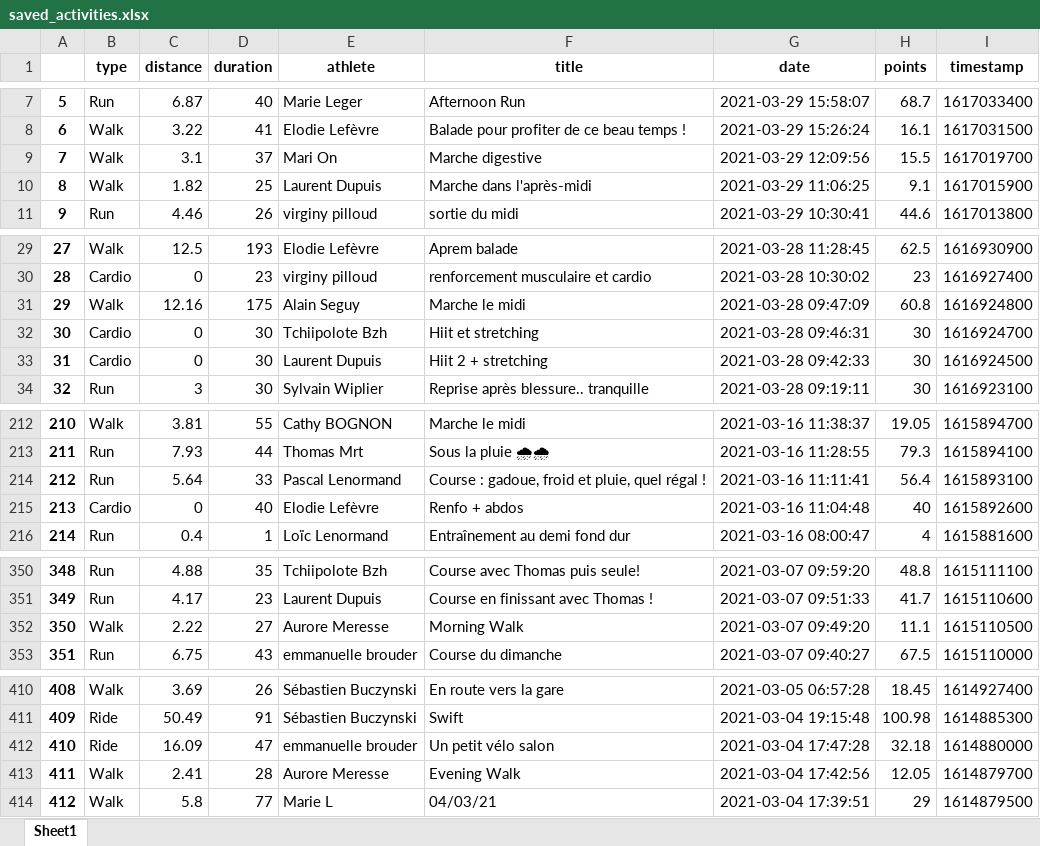
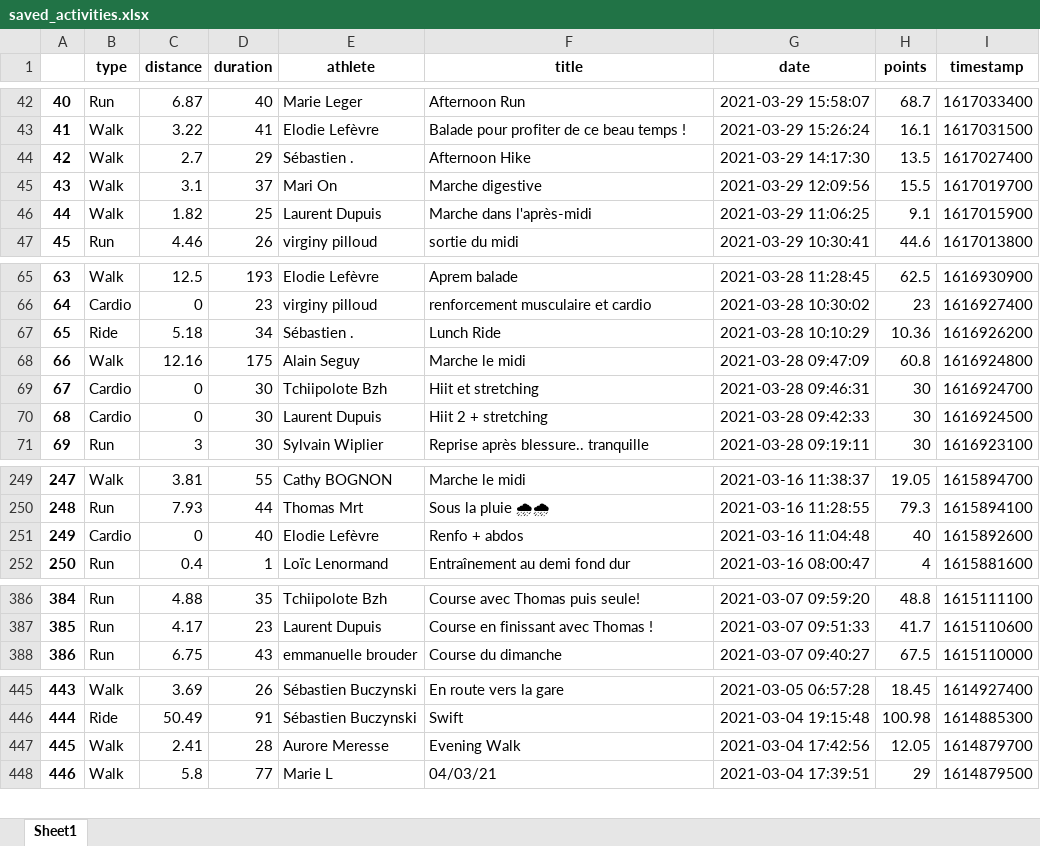
Before and after one commit to bcmb78/bcmb78.github.io, an Excel workbook: defi/saved_activities.xlsx, sheet Sheet1, drawn as a sheet; only a part is shown, gaps mark what is left out; values as stored, in another font and other column widths than the file's, no borders; removed rows and columns are numbered as before the commit, all else as after; the diff covers the shown part only; the diff names each change by its address in the sheet, - before the commit and + after, or states it on an @@ line.

```diff
--- a/defi/saved_activities.xlsx (sheet Sheet1)
+++ b/defi/saved_activities.xlsx (sheet Sheet1)
@@ column A renumbered from row 38 down @@
+row 44: 42 | Walk | 2.7 | 29 | Sébastien . | Afternoon Hike | 2021-03-29 14:17:30 | 13.5 | 1617027400
+row 67: 65 | Ride | 5.18 | 34 | Sébastien . | Lunch Ride | 2021-03-28 10:10:29 | 10.36 | 1616926200
-row 214: 212 | Run | 5.64 | 33 | Pascal Lenormand | Course : gadoue, froid et pluie, quel régal ! | 2021-03-16 11:11:41 | 56.4 | 1615893100
-row 352: 350 | Walk | 2.22 | 27 | Aurore Meresse | Morning Walk | 2021-03-07 09:49:20 | 11.1 | 1615110500
-row 412: 410 | Ride | 16.09 | 47 | emmanuelle brouder | Un petit vélo salon | 2021-03-04 17:47:28 | 32.18 | 1614880000
```
Also changed, not shown: 36 added rows and 2 removed rows elsewhere in this sheet, defi/equipes.xlsx, 4 other files.
